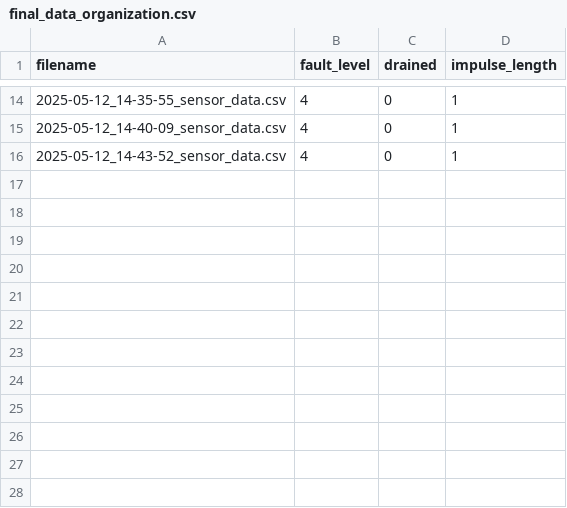
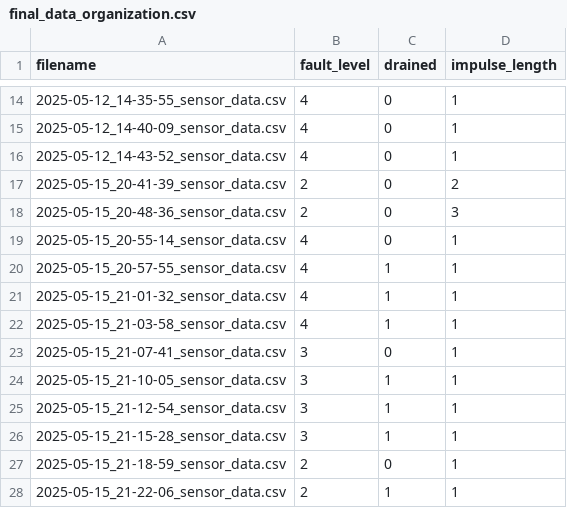
Before and after one commit to alex-l-young/urbansurge, a CSV file: analysis/lab_system/data_acquisition/final_data_organization.csv, drawn as a sheet; only a part is shown, gaps mark what is left out; the diff names each change by its address in the sheet, - before the commit and + after, or states it on an @@ line.

Commit message:
data collection

```diff
--- a/analysis/lab_system/data_acquisition/final_data_organization.csv
+++ b/analysis/lab_system/data_acquisition/final_data_organization.csv
+row 17: 2025-05-15_20-41-39_sensor_data.csv | 2 | 0 | 2
+row 18: 2025-05-15_20-48-36_sensor_data.csv | 2 | 0 | 3
+row 19: 2025-05-15_20-55-14_sensor_data.csv | 4 | 0 | 1
+row 20: 2025-05-15_20-57-55_sensor_data.csv | 4 | 1 | 1
+row 21: 2025-05-15_21-01-32_sensor_data.csv | 4 | 1 | 1
+row 22: 2025-05-15_21-03-58_sensor_data.csv | 4 | 1 | 1
+row 23: 2025-05-15_21-07-41_sensor_data.csv | 3 | 0 | 1
+row 24: 2025-05-15_21-10-05_sensor_data.csv | 3 | 1 | 1
+row 25: 2025-05-15_21-12-54_sensor_data.csv | 3 | 1 | 1
+row 26: 2025-05-15_21-15-28_sensor_data.csv | 3 | 1 | 1
+row 27: 2025-05-15_21-18-59_sensor_data.csv | 2 | 0 | 1
+row 28: 2025-05-15_21-22-06_sensor_data.csv | 2 | 1 | 1
```
Also changed, not shown: 13 other files.
